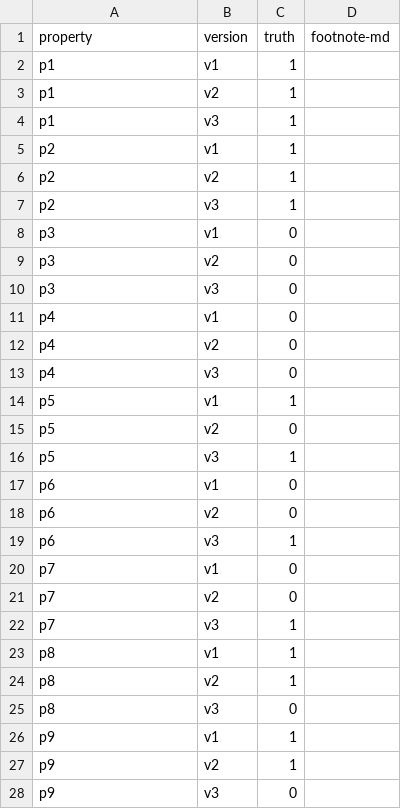
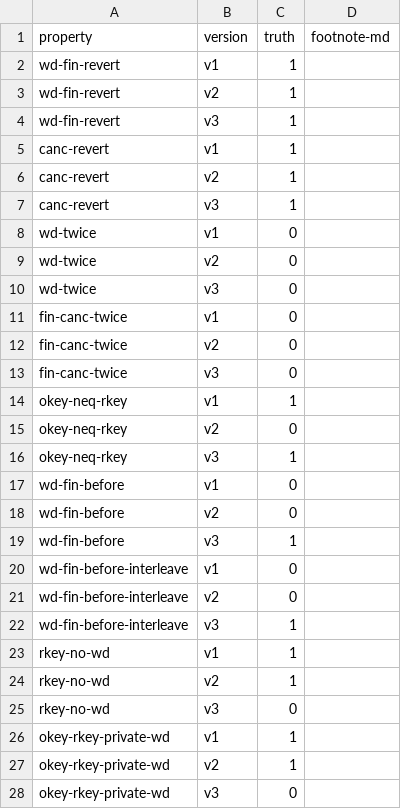
Before and after one commit to fsainas/contracts-verification-benchmark, a CSV file: contracts/vault/ground-truth.csv, drawn as a sheet.

Commit message:
updated vault

```diff
--- a/contracts/vault/ground-truth.csv
+++ b/contracts/vault/ground-truth.csv
@@ -1,28 +1,28 @@
 property,version,truth,footnote-md
-p1,v1,1,
-p1,v2,1,
-p1,v3,1,
-p2,v1,1,
-p2,v2,1,
-p2,v3,1,
-p3,v1,0,
-p3,v2,0,
-p3,v3,0,
-p4,v1,0,
-p4,v2,0,
-p4,v3,0,
-p5,v1,1,
-p5,v2,0,
-p5,v3,1,
-p6,v1,0,
-p6,v2,0,
-p6,v3,1,
-p7,v1,0,
-p7,v2,0,
-p7,v3,1,
-p8,v1,1,
-p8,v2,1,
-p8,v3,0,
-p9,v1,1,
-p9,v2,1,
-p9,v3,0,
+wd-fin-revert,v1,1,
+wd-fin-revert,v2,1,
+wd-fin-revert,v3,1,
+canc-revert,v1,1,
+canc-revert,v2,1,
+canc-revert,v3,1,
+wd-twice,v1,0,
+wd-twice,v2,0,
+wd-twice,v3,0,
+fin-canc-twice,v1,0,
+fin-canc-twice,v2,0,
+fin-canc-twice,v3,0,
+okey-neq-rkey,v1,1,
+okey-neq-rkey,v2,0,
+okey-neq-rkey,v3,1,
+wd-fin-before,v1,0,
+wd-fin-before,v2,0,
+wd-fin-before,v3,1,
+wd-fin-before-interleave,v1,0,
+wd-fin-before-interleave,v2,0,
+wd-fin-before-interleave,v3,1,
+rkey-no-wd,v1,1,
+rkey-no-wd,v2,1,
+rkey-no-wd,v3,0,
+okey-rkey-private-wd,v1,1,
+okey-rkey-private-wd,v2,1,
+okey-rkey-private-wd,v3,0,
```
Also changed, not shown: 12 other files.
